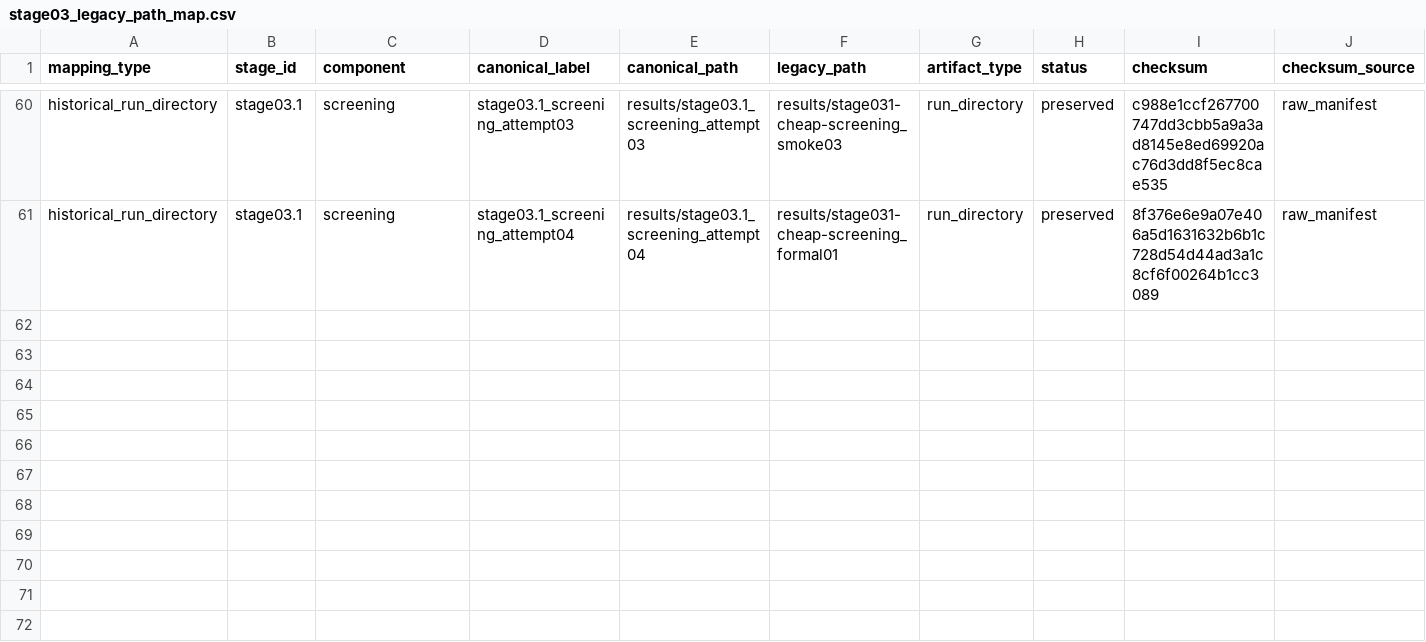
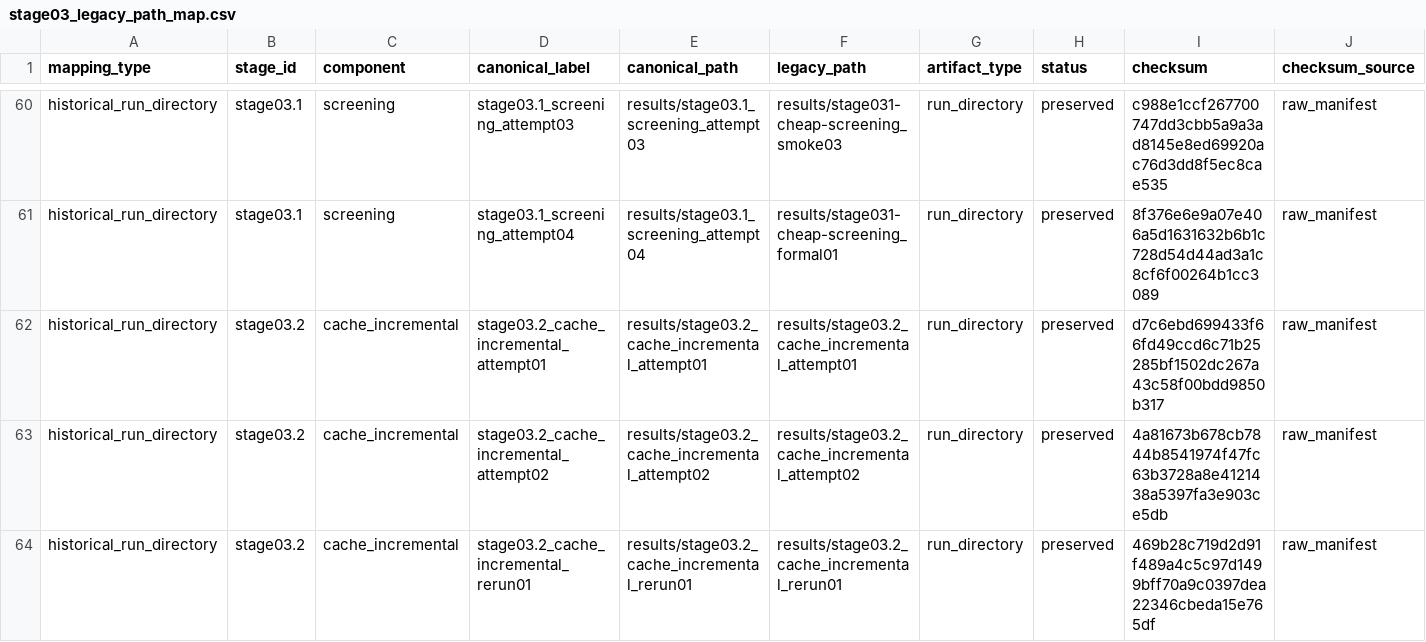
Before and after one commit to 0neblaze/FURP-2026-Yiyang-GUO-EVRP-TW, a CSV file: experiments/registries/stage03_legacy_path_map.csv, drawn as a sheet; only a part is shown, gaps mark what is left out; rows hold the shown columns only; the diff names each change by its address in the sheet, - before the commit and + after, or states it on an @@ line.

Commit message:
Record initial Stage 3.2 formal evidence

```diff
--- a/experiments/registries/stage03_legacy_path_map.csv
+++ b/experiments/registries/stage03_legacy_path_map.csv
+row 62: historical_run_directory | stage03.2 | cache_incremental | stage03.2_cache_incremental_attempt01 | results/stage03.2_cache_incremental_attempt01 | results/stage03.2_cache_incremental_attempt01 | run_directory | preserved | d7c6ebd699433f66fd49ccd6c71b25285bf1502dc267a43c58f00bdd9850b317 | raw_manifest
+row 63: historical_run_directory | stage03.2 | cache_incremental | stage03.2_cache_incremental_attempt02 | results/stage03.2_cache_incremental_attempt02 | results/stage03.2_cache_incremental_attempt02 | run_directory | preserved | 4a81673b678cb7844b8541974f47fc63b3728a8e4121438a5397fa3e903ce5db | raw_manifest
+row 64: historical_run_directory | stage03.2 | cache_incremental | stage03.2_cache_incremental_rerun01 | results/stage03.2_cache_incremental_rerun01 | results/stage03.2_cache_incremental_rerun01 | run_directory | preserved | 469b28c719d2d91f489a4c5c97d1499bff70a9c0397dea22346cbeda15e765df | raw_manifest
```
Also changed, not shown: 16 other files.
